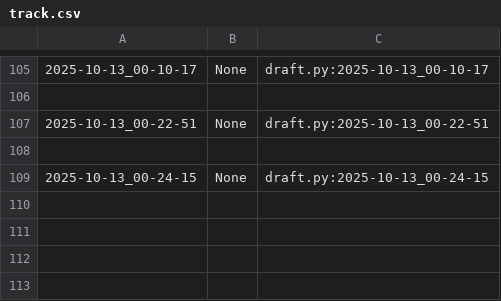
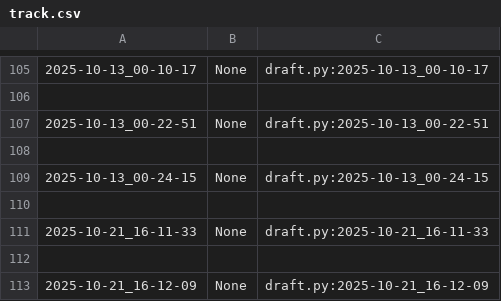
Before and after one commit to qxcode-course/poo-dd-cd-bloco-b-Maria-Myllene, a CSV file: myrep/.tko/track/poo@relogio/track.csv, drawn as a sheet; only a part is shown, gaps mark what is left out.

```diff
--- a/myrep/.tko/track/poo@relogio/track.csv
+++ b/myrep/.tko/track/poo@relogio/track.csv
@@ -109 +109,5 @@
 2025-10-13_00-24-15,None,draft.py:2025-10-13_00-24-15
+
+2025-10-21_16-11-33,None,draft.py:2025-10-21_16-11-33
+
+2025-10-21_16-12-09,None,draft.py:2025-10-21_16-12-09
```
Also changed, not shown: 11 other files.
